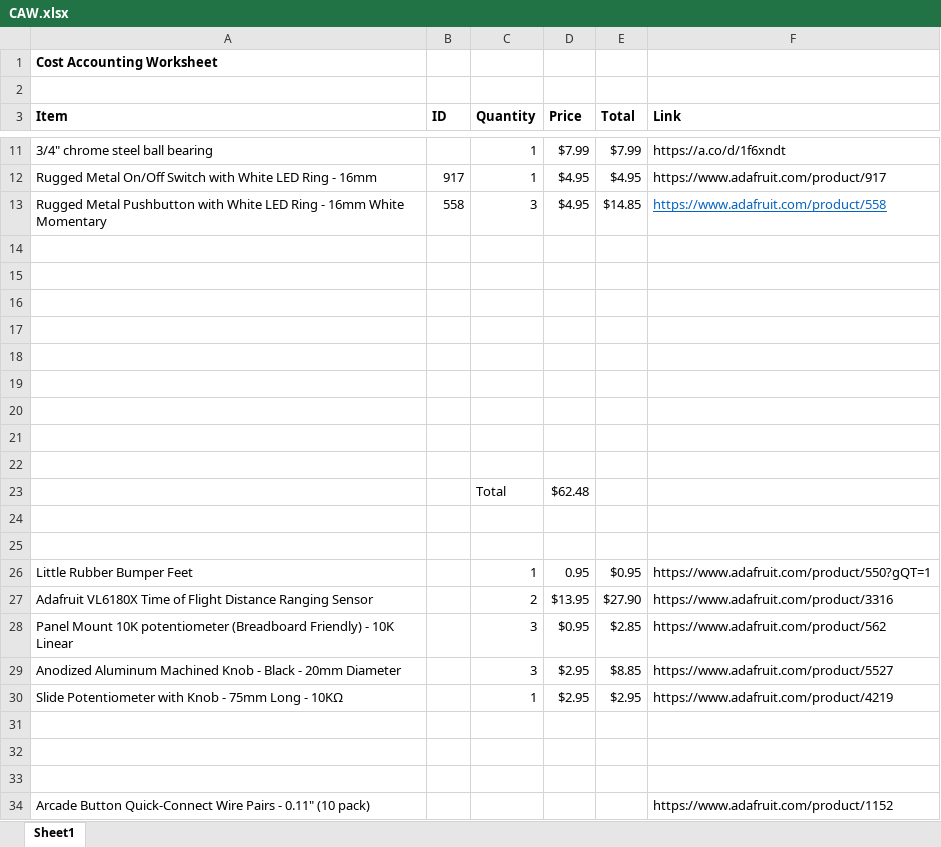
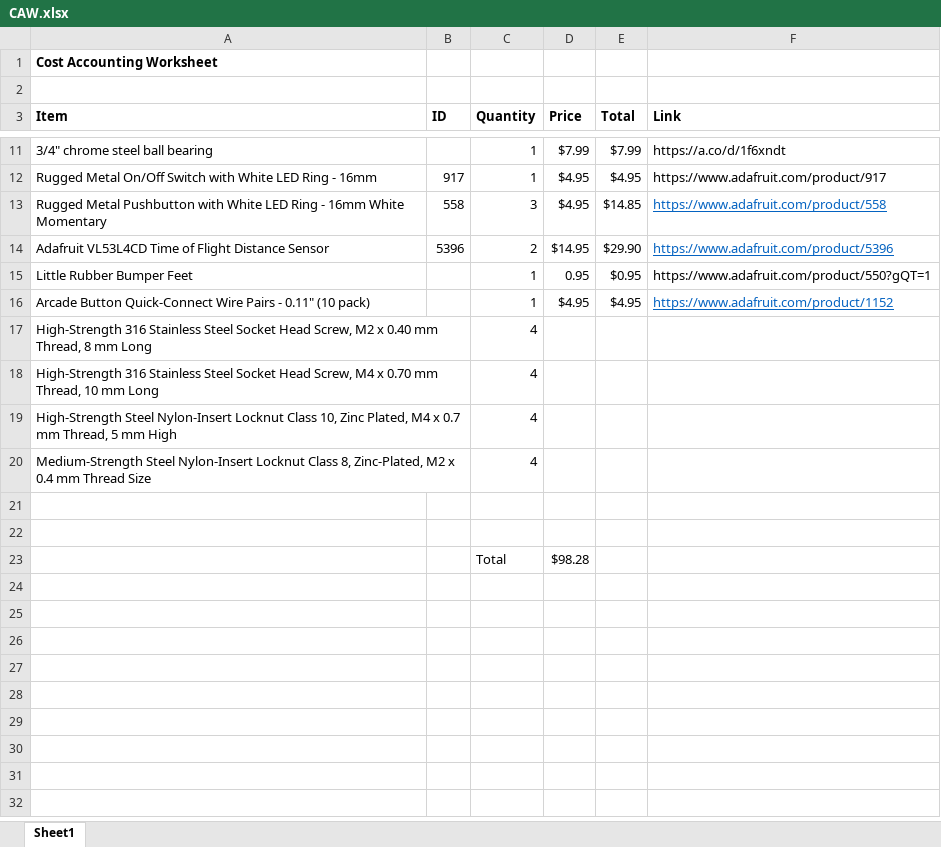
Before and after one commit to jacoblgit/Ball-Beam-Robot, an Excel workbook: CAW.xlsx, sheet Sheet1, drawn as a sheet; only a part is shown, gaps mark what is left out; values as stored, in another font and other column widths than the file's, no borders; removed rows and columns are numbered as before the commit, all else as after; the diff names each change by its address in the sheet, - before the commit and + after, or states it on an @@ line.

Commit message:
add sensor and nuts and bolts

```diff
--- a/CAW.xlsx (sheet Sheet1)
+++ b/CAW.xlsx (sheet Sheet1)
+row 14: Adafruit VL53L4CD Time of Flight Distance Sensor | 5396 | 2 | $14.95 | $29.90 | https://www.adafruit.com/product/5396
@@ row 26 moved to row 15: Little Rubber Bumper Feet @@
+row 16: Arcade Button Quick-Connect Wire Pairs - 0.11" (10 pack) |  | 1 | $4.95 | $4.95 | https://www.adafruit.com/product/1152
+row 17: High-Strength 316 Stainless Steel Socket Head Screw, M2 x 0.40 mm Thread, 8 mm Long |  | 4
+row 18: High-Strength 316 Stainless Steel Socket Head Screw, M4 x 0.70 mm Thread, 10 mm Long |  | 4
+row 19: High-Strength Steel Nylon-Insert Locknut Class 10, Zinc Plated, M4 x 0.7 mm Thread, 5 mm High |  | 4
+row 20: Medium-Strength Steel Nylon-Insert Locknut Class 8, Zinc-Plated, M2 x 0.4 mm Thread Size |  | 4
-row 23: (empty)
+row 23:  |  | Total | $98.28
-row 17: (empty)
-row 18: (empty)
-row 19: (empty)
-row 20: (empty)
-row 21: (empty)
-row 22: (empty)
-row 23:  |  | Total | $62.48
-row 24: (empty)
-row 25: (empty)
-row 27: Adafruit VL6180X Time of Flight Distance Ranging Sensor |  | 2 | $13.95 | $27.90 | https://www.adafruit.com/product/3316
-row 28: Panel Mount 10K potentiometer (Breadboard Friendly) - 10K Linear |  | 3 | $0.95 | $2.85 | https://www.adafruit.com/product/562
-row 29: Anodized Aluminum Machined Knob - Black - 20mm Diameter |  | 3 | $2.95 | $8.85 | https://www.adafruit.com/product/5527
-row 30: Slide Potentiometer with Knob - 75mm Long - 10KΩ |  | 1 | $2.95 | $2.95 | https://www.adafruit.com/product/4219
-row 31: (empty)
-row 32: (empty)
-row 33: (empty)
-row 34: Arcade Button Quick-Connect Wire Pairs - 0.11" (10 pack) |  |  |  |  | https://www.adafruit.com/product/1152
```
Also changed, not shown: 13 other files.
